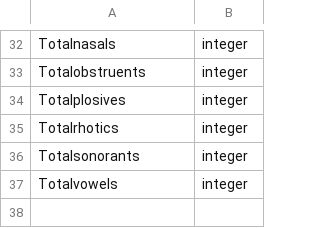
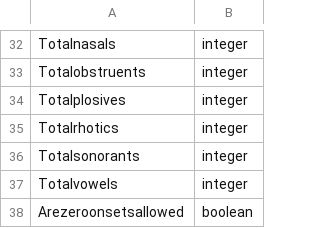
Before and after one commit to armendk/phonotactics, a CSV file: etc/parameters.csv, drawn as a sheet; only a part is shown, gaps mark what is left out; the diff names each change by its address in the sheet, - before the commit and + after, or states it on an @@ line.

```diff
--- a/etc/parameters.csv
+++ b/etc/parameters.csv
+row 38: Arezeroonsetsallowed | boolean
```
Also changed, not shown: cldf/languages.csv, cldf/parameters.csv, 5 other files.
